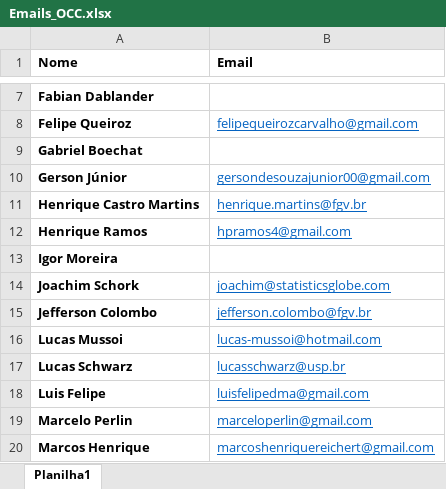
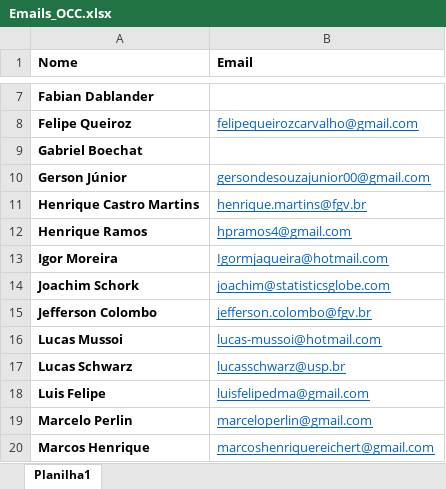
Before and after one commit to henriquecastror/open-code-community, an Excel workbook: Emails_OCC.xlsx, sheet Planilha1, drawn as a sheet; only a part is shown, gaps mark what is left out; values as stored, in another font and other column widths than the file's, no borders; the diff names each change by its address in the sheet, - before the commit and + after, or states it on an @@ line.

```diff
--- a/Emails_OCC.xlsx (sheet Planilha1)
+++ b/Emails_OCC.xlsx (sheet Planilha1)
-B13 (Email): (empty)
+B13 (Email): Igormjaqueira@hotmail.com
```
Also changed, not shown: 2 other files.
